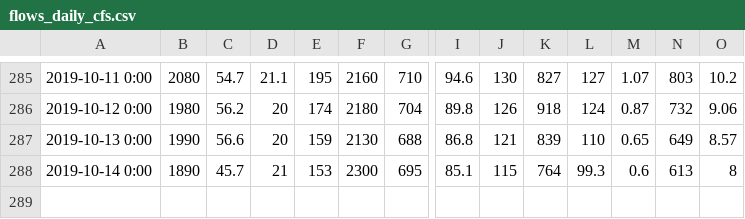
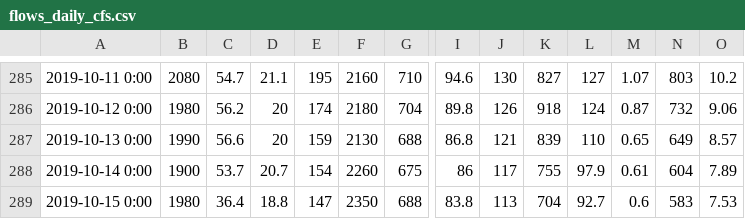
Before and after one commit to icprbcoop/2019_DroughtOps, a CSV file: input/ts/current/flows_daily_cfs.csv, drawn as a sheet; only a part is shown, gaps mark what is left out; rows hold the shown columns only; the diff covers the shown part only; the diff names each change by its address in the sheet, - before the commit and + after, or states it on an @@ line.

```diff
--- a/input/ts/current/flows_daily_cfs.csv
+++ b/input/ts/current/flows_daily_cfs.csv
-B288: 1890
+B288: 1900
-C288: 45.7
+C288: 53.7
-D288: 21
+D288: 20.7
-E288: 153
+E288: 154
-F288: 2300
+F288: 2260
-G288: 695
+G288: 675
-I288: 85.1
+I288: 86
-J288: 115
+J288: 117
-K288: 764
+K288: 755
-L288: 99.3
+L288: 97.9
-M288: 0.6
+M288: 0.61
-N288: 613
+N288: 604
-O288: 8
+O288: 7.89
+row 289: 2019-10-15 0:00 | 1980 | 36.4 | 18.8 | 147 | 2350 | 688 | 83.8 | 113 | 704 | 92.7 | 0.6 | 583 | 7.53
```
Also changed, not shown: 11 edited cells elsewhere in this file, input/ts/current/coop_pot_withdrawals.csv, 3 other files.
